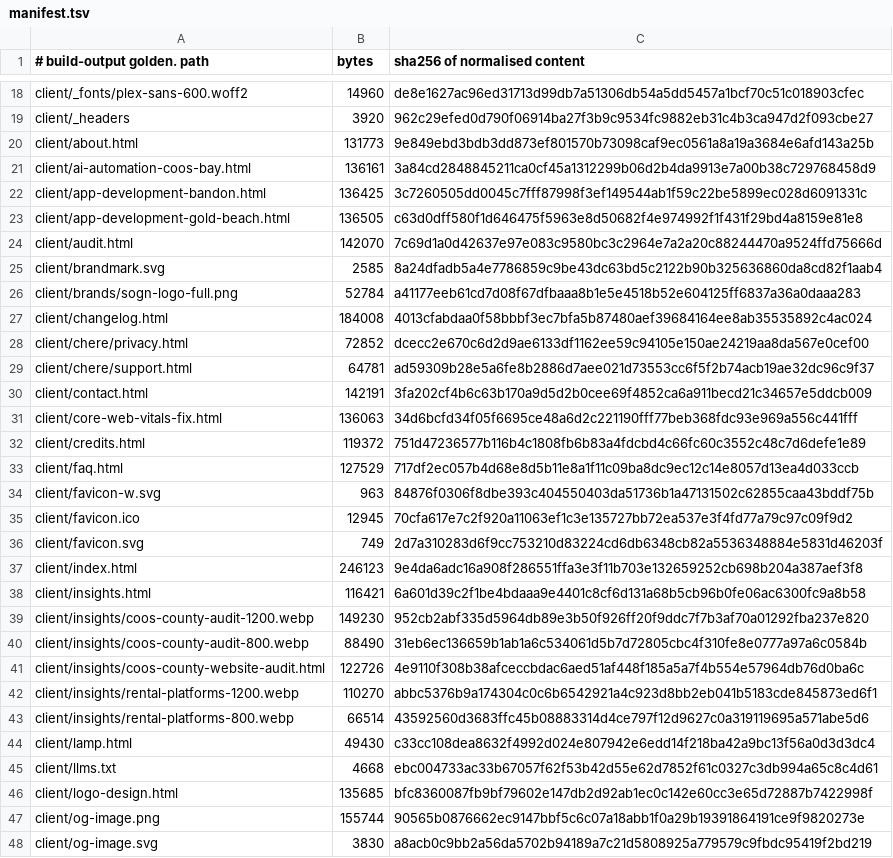
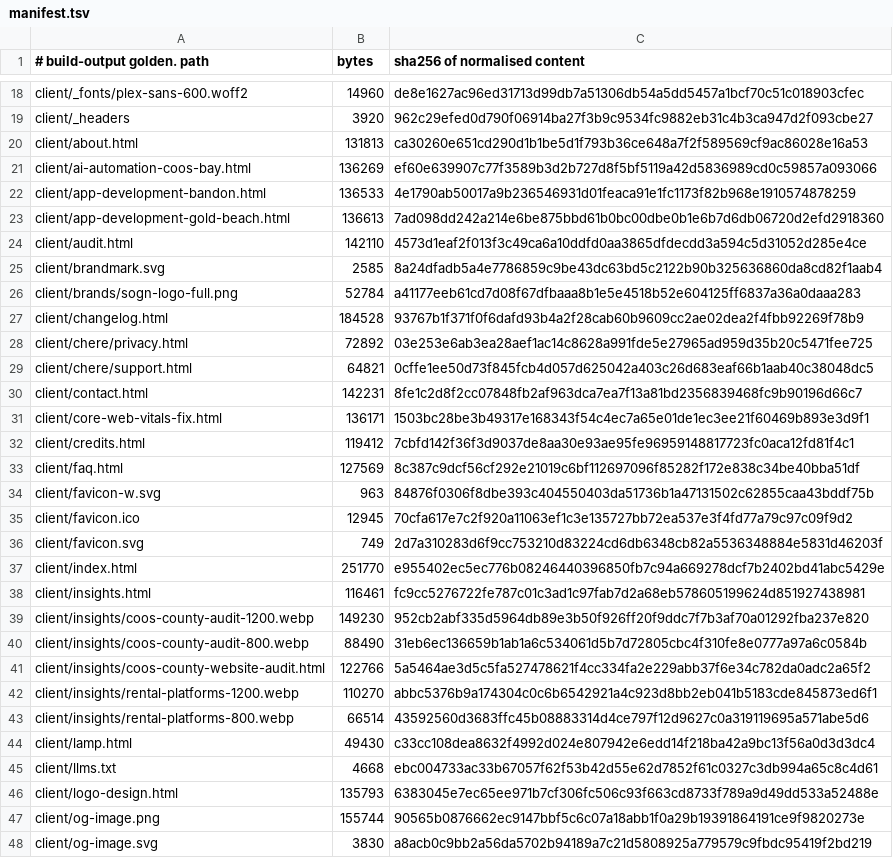
Before and after one commit to Preston2012/winterscode, a TSV file: .goldens/manifest.tsv, drawn as a sheet; only a part is shown, gaps mark what is left out; the diff covers the shown part only.

```diff
--- a/.goldens/manifest.tsv
+++ b/.goldens/manifest.tsv
@@ -19,16 +19,16 @@ client/_fonts/plex-sans-600.woff2	14960	de8e1627ac96ed31713d99db7a51306db54a5dd5
 client/_headers	3920	962c29efed0d790f06914ba27f3b9c9534fc9882eb31c4b3ca947d2f093cbe27
-client/about.html	131773	9e849ebd3bdb3dd873ef801570b73098caf9ec0561a8a19a3684e6afd143a25b
-client/ai-automation-coos-bay.html	136161	3a84cd2848845211ca0cf45a1312299b06d2b4da9913e7a00b38c729768458d9
-client/app-development-bandon.html	136425	3c7260505dd0045c7fff87998f3ef149544ab1f59c22be5899ec028d6091331c
-client/app-development-gold-beach.html	136505	c63d0dff580f1d646475f5963e8d50682f4e974992f1f431f29bd4a8159e81e8
-client/audit.html	142070	7c69d1a0d42637e97e083c9580bc3c2964e7a2a20c88244470a9524ffd75666d
+client/about.html	131813	ca30260e651cd290d1b1be5d1f793b36ce648a7f2f589569cf9ac86028e16a53
+client/ai-automation-coos-bay.html	136269	ef60e639907c77f3589b3d2b727d8f5bf5119a42d5836989cd0c59857a093066
+client/app-development-bandon.html	136533	4e1790ab50017a9b236546931d01feaca91e1fc1173f82b968e1910574878259
+client/app-development-gold-beach.html	136613	7ad098dd242a214e6be875bbd61b0bc00dbe0b1e6b7d6db06720d2efd2918360
+client/audit.html	142110	4573d1eaf2f013f3c49ca6a10ddfd0aa3865dfdecdd3a594c5d31052d285e4ce
 client/brandmark.svg	2585	8a24dfadb5a4e7786859c9be43dc63bd5c2122b90b325636860da8cd82f1aab4
 client/brands/sogn-logo-full.png	52784	a41177eeb61cd7d08f67dfbaaa8b1e5e4518b52e604125ff6837a36a0daaa283
-client/changelog.html	184008	4013cfabdaa0f58bbbf3ec7bfa5b87480aef39684164ee8ab35535892c4ac024
-client/chere/privacy.html	72852	dcecc2e670c6d2d9ae6133df1162ee59c94105e150ae24219aa8da567e0cef00
-client/chere/support.html	64781	ad59309b28e5a6fe8b2886d7aee021d73553cc6f5f2b74acb19ae32dc96c9f37
-client/contact.html	142191	3fa202cf4b6c63b170a9d5d2b0cee69f4852ca6a911becd21c34657e5ddcb009
-client/core-web-vitals-fix.html	136063	34d6bcfd34f05f6695ce48a6d2c221190fff77beb368fdc93e969a556c441fff
-client/credits.html	119372	751d47236577b116b4c1808fb6b83a4fdcbd4c66fc60c3552c48c7d6defe1e89
-client/faq.html	127529	717df2ec057b4d68e8d5b11e8a1f11c09ba8dc9ec12c14e8057d13ea4d033ccb
+client/changelog.html	184528	93767b1f371f0f6dafd93b4a2f28cab60b9609cc2ae02dea2f4fbb92269f78b9
+client/chere/privacy.html	72892	03e253e6ab3ea28aef1ac14c8628a991fde5e27965ad959d35b20c5471fee725
+client/chere/support.html	64821	0cffe1ee50d73f845fcb4d057d625042a403c26d683eaf66b1aab40c38048dc5
+client/contact.html	142231	8fe1c2d8f2cc07848fb2af963dca7ea7f13a81bd2356839468fc9b90196d66c7
+client/core-web-vitals-fix.html	136171	1503bc28be3b49317e168343f54c4ec7a65e01de1ec3ee21f60469b893e3d9f1
+client/credits.html	119412	7cbfd142f36f3d9037de8aa30e93ae95fe96959148817723fc0aca12fd81f4c1
+client/faq.html	127569	8c387c9dcf56cf292e21019c6bf112697096f85282f172e838c34be40bba51df
 client/favicon-w.svg	963	84876f0306f8dbe393c404550403da51736b1a47131502c62855caa43bddf75b
@@ -36,7 +36,7 @@ client/favicon.ico	12945	70cfa617e7c2f920a11063ef1c3e135727bb72ea537e3f4fd77a79c
 client/favicon.svg	749	2d7a310283d6f9cc753210d83224cd6db6348cb82a5536348884e5831d46203f
-client/index.html	246123	9e4da6adc16a908f286551ffa3e3f11b703e132659252cb698b204a387aef3f8
-client/insights.html	116421	6a601d39c2f1be4bdaaa9e4401c8cf6d131a68b5cb96b0fe06ac6300fc9a8b58
+client/index.html	251770	e955402ec5ec776b08246440396850fb7c94a669278dcf7b2402bd41abc5429e
+client/insights.html	116461	fc9cc5276722fe787c01c3ad1c97fab7d2a68eb578605199624d851927438981
 client/insights/coos-county-audit-1200.webp	149230	952cb2abf335d5964db89e3b50f926ff20f9ddc7f7b3af70a01292fba237e820
 client/insights/coos-county-audit-800.webp	88490	31eb6ec136659b1ab1a6c534061d5b7d72805cbc4f310fe8e0777a97a6c0584b
-client/insights/coos-county-website-audit.html	122726	4e9110f308b38afceccbdac6aed51af448f185a5a7f4b554e57964db76d0ba6c
+client/insights/coos-county-website-audit.html	122766	5a5464ae3d5c5fa527478621f4cc334fa2e229abb37f6e34c782da0adc2a65f2
 client/insights/rental-platforms-1200.webp	110270	abbc5376b9a174304c0c6b6542921a4c923d8bb2eb041b5183cde845873ed6f1
@@ -45,3 +45,3 @@ client/lamp.html	49430	c33cc108dea8632f4992d024e807942e6edd14f218ba42a9bc13f56a0
 client/llms.txt	4668	ebc004733ac33b67057f62f53b42d55e62d7852f61c0327c3db994a65c8c4d61
-client/logo-design.html	135685	bfc8360087fb9bf79602e147db2d92ab1ec0c142e60cc3e65d72887b7422998f
+client/logo-design.html	135793	6383045e7ec65ee971b7cf306fc506c93f663cd8733f789a9d49dd533a52488e
 client/og-image.png	155744	90565b0876662ec9147bbf5c6c07a18abb1f0a29b19391864191ce9f9820273e
```
Also changed, not shown: 2 added rows, 2 removed rows and 75 edited cells elsewhere in this file, 9 other files.
